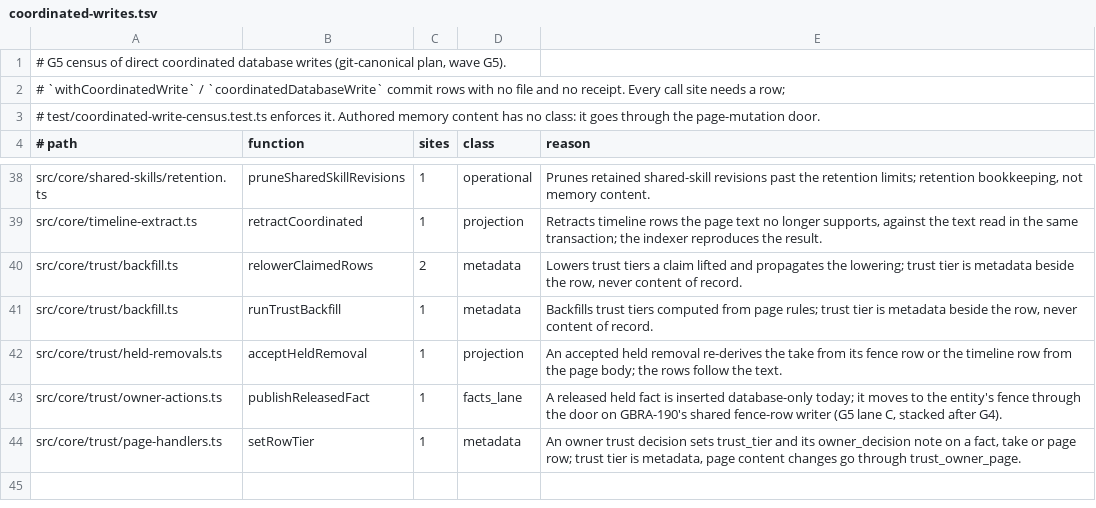
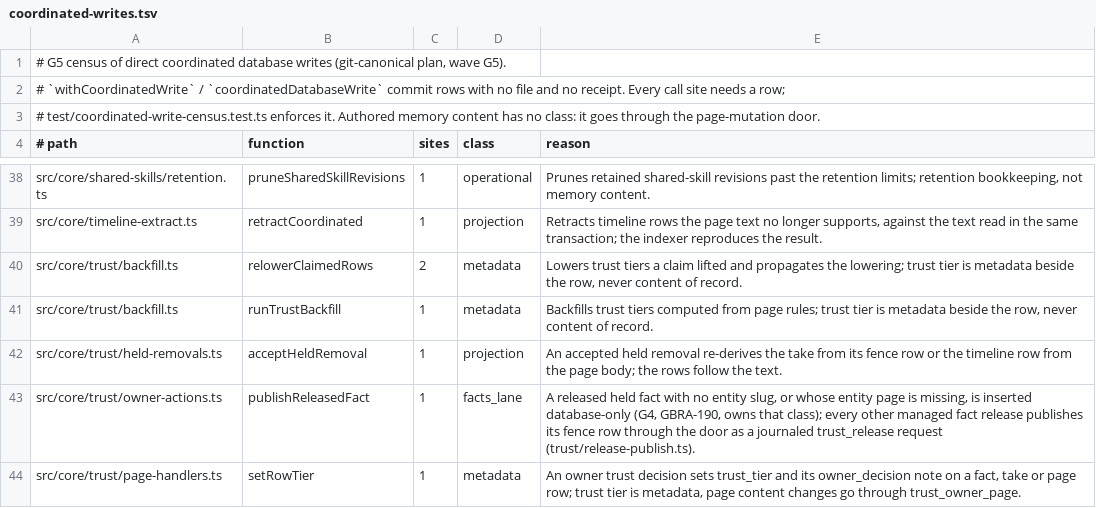
Before and after one commit to Carlo576/gbrain, a TSV file: docs/architecture/coordinated-writes.tsv, drawn as a sheet; only a part is shown, gaps mark what is left out.

Commit message:
docs+test: ship run 3 coverage tests, release refusals in the error registry, docs audit corrections
- test: accept-all --json pending envelope exits 10; no-entity release preview names no fence
- error-registry: fence_row_changed lists held_row_edited and a release next step; fact_withdrawn covers trust release (error-codes.md regenerated)
- docs: coordinated-writes, key-files and memory-trust describe the managed release through the door
- CHANGELOG: accept-all exit codes, preview names the entity page, forgotten or purged claims refuse release

Co-authored-by: capy-ai[bot] <230910855+capy-ai[bot]@users.noreply.github.com>

```diff
--- a/docs/architecture/coordinated-writes.tsv
+++ b/docs/architecture/coordinated-writes.tsv
@@ -42,3 +42,3 @@ src/core/trust/backfill.ts	runTrustBackfill	1	metadata	Backfills trust tiers com
 src/core/trust/held-removals.ts	acceptHeldRemoval	1	projection	An accepted held removal re-derives the take from its fence row or the timeline row from the page body; the rows follow the text.
-src/core/trust/owner-actions.ts	publishReleasedFact	1	facts_lane	A released held fact is inserted database-only today; it moves to the entity's fence through the door on GBRA-190's shared fence-row writer (G5 lane C, stacked after G4).
+src/core/trust/owner-actions.ts	publishReleasedFact	1	facts_lane	A released held fact with no entity slug, or whose entity page is missing, is inserted database-only (G4, GBRA-190, owns that class); every other managed fact release publishes its fence row through the door as a journaled trust_release request (trust/release-publish.ts).
 src/core/trust/page-handlers.ts	setRowTier	1	metadata	An owner trust decision sets trust_tier and its owner_decision note on a fact, take or page row; trust tier is metadata, page content changes go through trust_owner_page.
```
Also changed, not shown: 8 other files.
